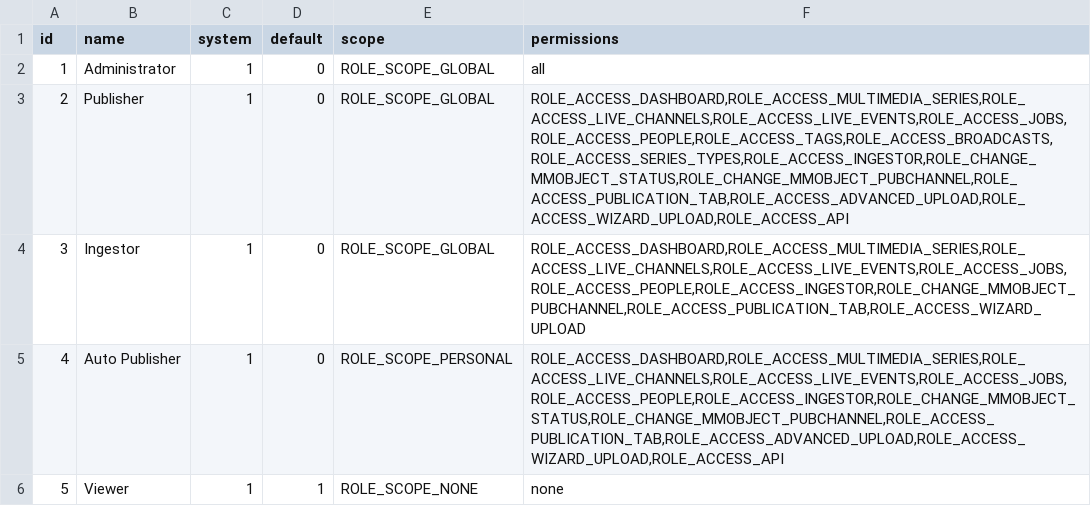
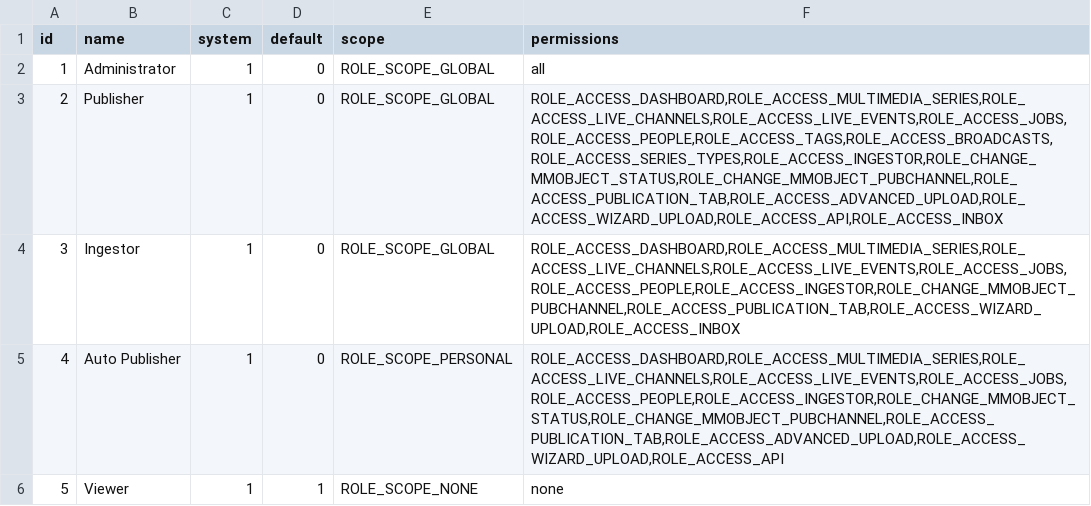
Before and after one commit to pumukit/PuMuKIT, a CSV file: src/Pumukit/SchemaBundle/Resources/data/permissionprofiles/permissionprofiles.csv, drawn as a sheet.

Commit message:
#9096 SchemaBundle: added Inbox access to Permission

```diff
--- a/src/Pumukit/SchemaBundle/Resources/data/permissionprofiles/permissionprofiles.csv
+++ b/src/Pumukit/SchemaBundle/Resources/data/permissionprofiles/permissionprofiles.csv
@@ -2,4 +2,4 @@ id;name;system;default;scope;permissions
 1;"Administrator";1;0;"ROLE_SCOPE_GLOBAL";"all"
-2;"Publisher";1;0;"ROLE_SCOPE_GLOBAL";"ROLE_ACCESS_DASHBOARD,ROLE_ACCESS_MULTIMEDIA_SERIES,ROLE_ACCESS_LIVE_CHANNELS,ROLE_ACCESS_LIVE_EVENTS,ROLE_ACCESS_JOBS,ROLE_ACCESS_PEOPLE,ROLE_ACCESS_TAGS,ROLE_ACCESS_BROADCASTS,ROLE_ACCESS_SERIES_TYPES,ROLE_ACCESS_INGESTOR,ROLE_CHANGE_MMOBJECT_STATUS,ROLE_CHANGE_MMOBJECT_PUBCHANNEL,ROLE_ACCESS_PUBLICATION_TAB,ROLE_ACCESS_ADVANCED_UPLOAD,ROLE_ACCESS_WIZARD_UPLOAD,ROLE_ACCESS_API"
-3;"Ingestor";1;0;"ROLE_SCOPE_GLOBAL";"ROLE_ACCESS_DASHBOARD,ROLE_ACCESS_MULTIMEDIA_SERIES,ROLE_ACCESS_LIVE_CHANNELS,ROLE_ACCESS_LIVE_EVENTS,ROLE_ACCESS_JOBS,ROLE_ACCESS_PEOPLE,ROLE_ACCESS_INGESTOR,ROLE_CHANGE_MMOBJECT_PUBCHANNEL,ROLE_ACCESS_PUBLICATION_TAB,ROLE_ACCESS_WIZARD_UPLOAD"
+2;"Publisher";1;0;"ROLE_SCOPE_GLOBAL";"ROLE_ACCESS_DASHBOARD,ROLE_ACCESS_MULTIMEDIA_SERIES,ROLE_ACCESS_LIVE_CHANNELS,ROLE_ACCESS_LIVE_EVENTS,ROLE_ACCESS_JOBS,ROLE_ACCESS_PEOPLE,ROLE_ACCESS_TAGS,ROLE_ACCESS_BROADCASTS,ROLE_ACCESS_SERIES_TYPES,ROLE_ACCESS_INGESTOR,ROLE_CHANGE_MMOBJECT_STATUS,ROLE_CHANGE_MMOBJECT_PUBCHANNEL,ROLE_ACCESS_PUBLICATION_TAB,ROLE_ACCESS_ADVANCED_UPLOAD,ROLE_ACCESS_WIZARD_UPLOAD,ROLE_ACCESS_API,ROLE_ACCESS_INBOX"
+3;"Ingestor";1;0;"ROLE_SCOPE_GLOBAL";"ROLE_ACCESS_DASHBOARD,ROLE_ACCESS_MULTIMEDIA_SERIES,ROLE_ACCESS_LIVE_CHANNELS,ROLE_ACCESS_LIVE_EVENTS,ROLE_ACCESS_JOBS,ROLE_ACCESS_PEOPLE,ROLE_ACCESS_INGESTOR,ROLE_CHANGE_MMOBJECT_PUBCHANNEL,ROLE_ACCESS_PUBLICATION_TAB,ROLE_ACCESS_WIZARD_UPLOAD,ROLE_ACCESS_INBOX"
 4;"Auto Publisher";1;0;"ROLE_SCOPE_PERSONAL";"ROLE_ACCESS_DASHBOARD,ROLE_ACCESS_MULTIMEDIA_SERIES,ROLE_ACCESS_LIVE_CHANNELS,ROLE_ACCESS_LIVE_EVENTS,ROLE_ACCESS_JOBS,ROLE_ACCESS_PEOPLE,ROLE_ACCESS_INGESTOR,ROLE_CHANGE_MMOBJECT_STATUS,ROLE_CHANGE_MMOBJECT_PUBCHANNEL,ROLE_ACCESS_PUBLICATION_TAB,ROLE_ACCESS_ADVANCED_UPLOAD,ROLE_ACCESS_WIZARD_UPLOAD,ROLE_ACCESS_API"
```
Also changed, not shown: 2 other files.
